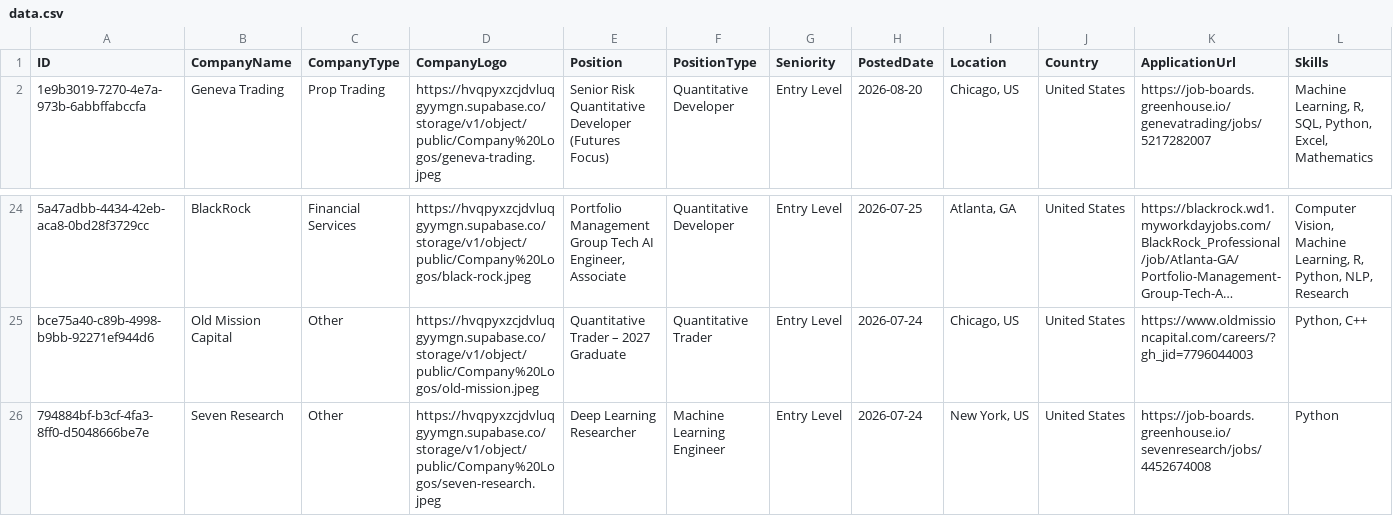
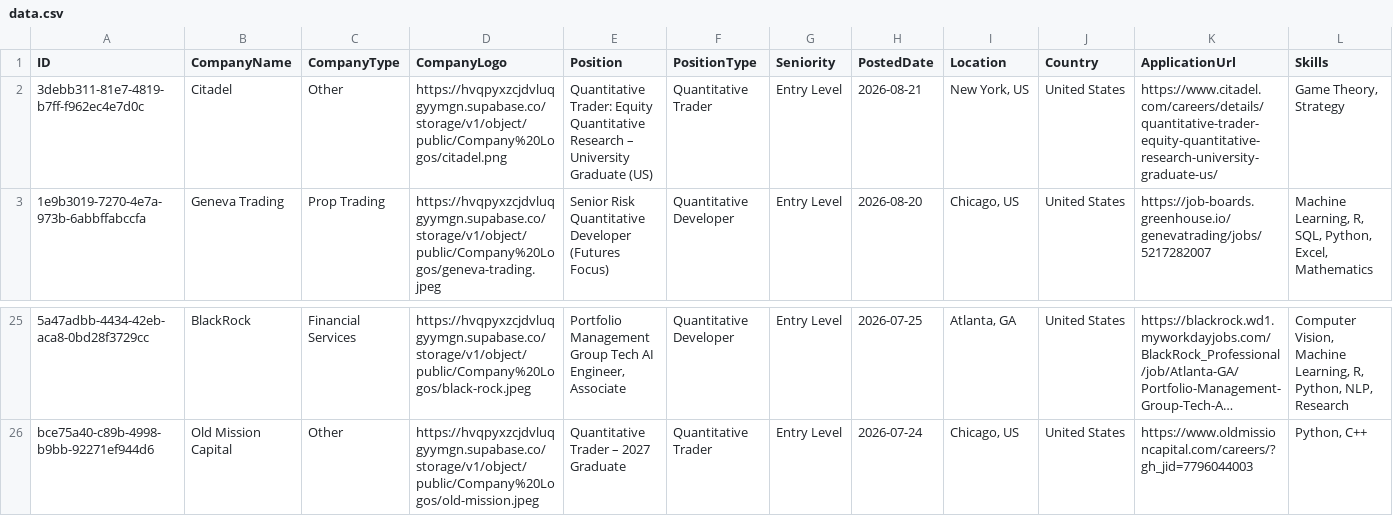
Before and after one commit to ibrahimmudassar/AutoOpenQuant, a CSV file: data.csv, drawn as a sheet; only a part is shown, gaps mark what is left out; long unchanged cells end in …; removed rows and columns are numbered as before the commit, all else as after; rows hold the shown columns only; the diff names each change by its address in the sheet, - before the commit and + after, or states it on an @@ line.

Commit message:
GitHub Actions Bot

```diff
--- a/data.csv
+++ b/data.csv
+row 2: 3debb311-81e7-4819-b7ff-f962ec4e7d0c | Citadel | Other | https://hvqpyxzcjdvluqgyymgn.supabase.co/storage/v1/object/public/Company%20Logos/citadel.png | Quantitative Trader: Equity Quantitative Research – University Graduate (US) | Quantitative Trader | Entry Level | 2026-08-21 | New York, US | United States | https://www.citadel.com/careers/details/quantitative-trader-equity-quantitative-research-university-graduate-us/ | Game Theory, Strategy
-row 26: 794884bf-b3cf-4fa3-8ff0-d5048666be7e | Seven Research | Other | https://hvqpyxzcjdvluqgyymgn.supabase.co/storage/v1/object/public/Company%20Logos/seven-research.jpeg | Deep Learning Researcher | Machine Learning Engineer | Entry Level | 2026-07-24 | New York, US | United States | https://job-boards.greenhouse.io/sevenresearch/jobs/4452674008 | Python
```
